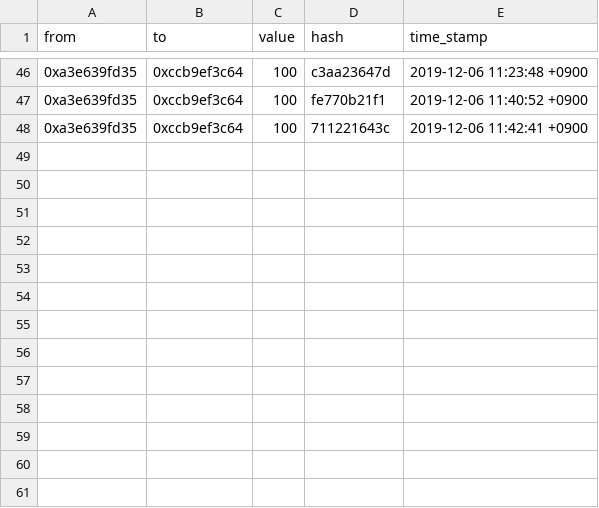
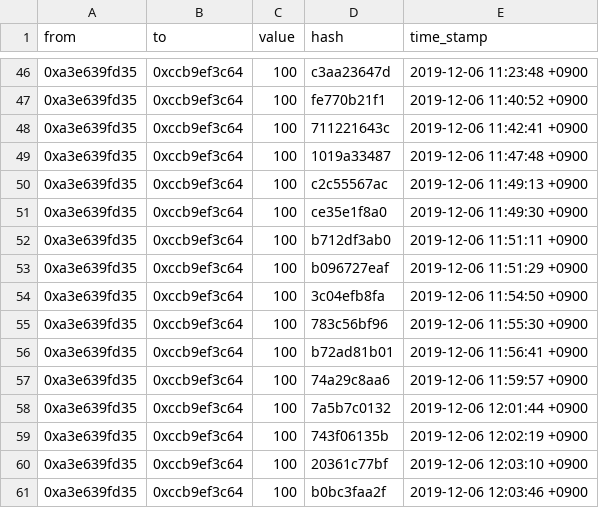
Before and after one commit to tctromp/TBC, a CSV file: transactions.csv, drawn as a sheet; only a part is shown, gaps mark what is left out.

```diff
--- a/transactions.csv
+++ b/transactions.csv
@@ -48 +48,14 @@ from,to,value,hash,time_stamp
 0xa3e639fd35,0xccb9ef3c64,100,711221643c,2019-12-06 11:42:41 +0900
+0xa3e639fd35,0xccb9ef3c64,100,1019a33487,2019-12-06 11:47:48 +0900
+0xa3e639fd35,0xccb9ef3c64,100,c2c55567ac,2019-12-06 11:49:13 +0900
+0xa3e639fd35,0xccb9ef3c64,100,ce35e1f8a0,2019-12-06 11:49:30 +0900
+0xa3e639fd35,0xccb9ef3c64,100,b712df3ab0,2019-12-06 11:51:11 +0900
+0xa3e639fd35,0xccb9ef3c64,100,b096727eaf,2019-12-06 11:51:29 +0900
+0xa3e639fd35,0xccb9ef3c64,100,3c04efb8fa,2019-12-06 11:54:50 +0900
+0xa3e639fd35,0xccb9ef3c64,100,783c56bf96,2019-12-06 11:55:30 +0900
+0xa3e639fd35,0xccb9ef3c64,100,b72ad81b01,2019-12-06 11:56:41 +0900
+0xa3e639fd35,0xccb9ef3c64,100,74a29c8aa6,2019-12-06 11:59:57 +0900
+0xa3e639fd35,0xccb9ef3c64,100,7a5b7c0132,2019-12-06 12:01:44 +0900
+0xa3e639fd35,0xccb9ef3c64,100,743f06135b,2019-12-06 12:02:19 +0900
+0xa3e639fd35,0xccb9ef3c64,100,20361c77bf,2019-12-06 12:03:10 +0900
+0xa3e639fd35,0xccb9ef3c64,100,b0bc3faa2f,2019-12-06 12:03:46 +0900
```
Also changed, not shown: 1 other file.
